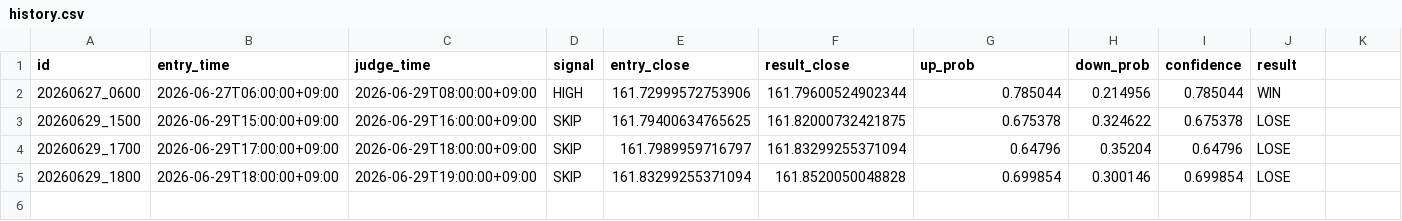
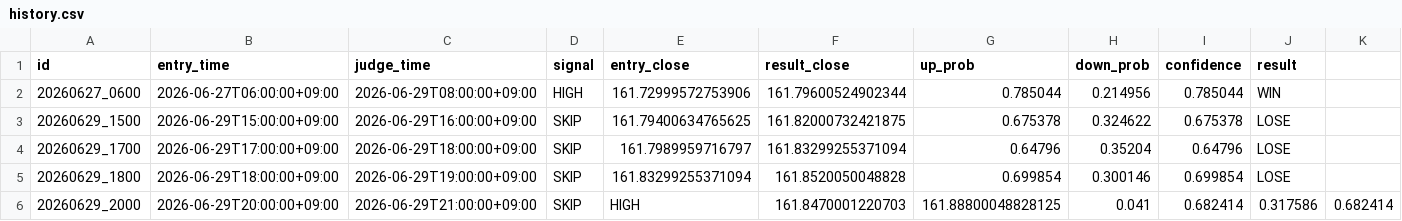
Before and after one commit to jv8gbf476b-ctrl/BO_AI_RUN, a CSV file: history.csv, drawn as a sheet; only a part is shown; rows hold the shown columns only; the diff names each change by its address in the sheet, - before the commit and + after, or states it on an @@ line.

```diff
--- a/history.csv
+++ b/history.csv
+row 6: 20260629_2000 | 2026-06-29T20:00:00+09:00 | 2026-06-29T21:00:00+09:00 | SKIP | HIGH | 161.8470001220703 | 161.88800048828125 | 0.041 | 0.682414 | 0.317586 | 0.682414
```
Also changed, not shown: 1 other file.
